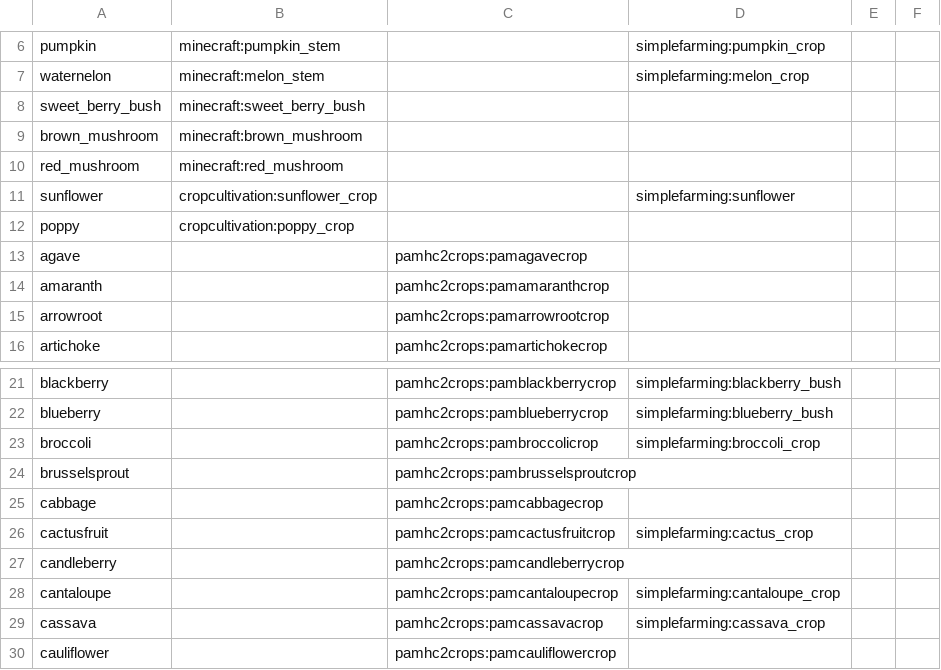
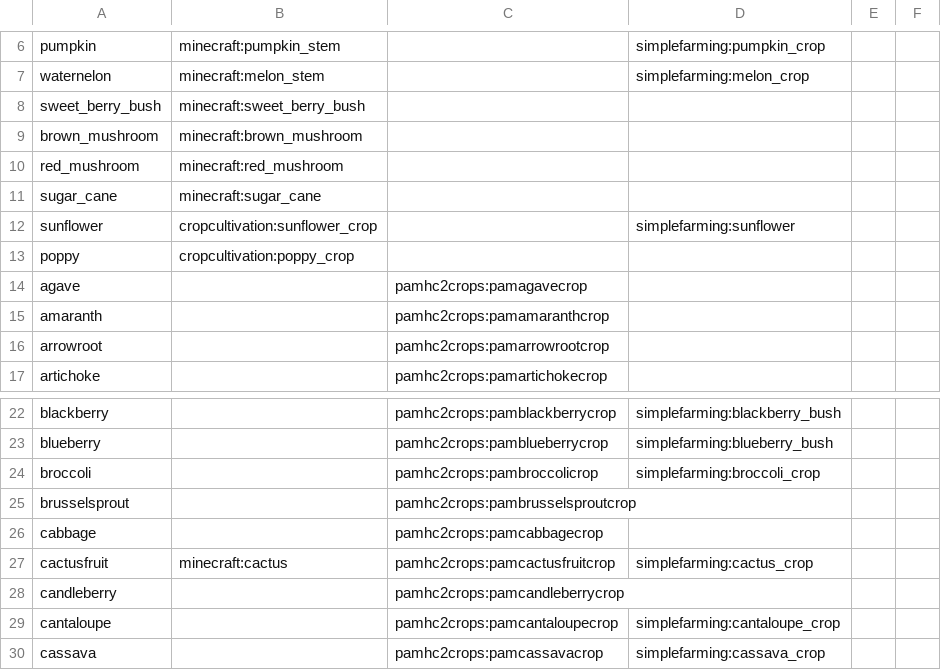
Before and after one commit to Elenterius/CropCultivation, a CSV file: src/main/resources/data/cropcultivation/crop_registry/mappings.csv, drawn as a sheet; only a part is shown, gaps mark what is left out; the shorter side is filled out with more unchanged rows.

Commit message:
fixes crops not growing due to moisture check failing when it shouldn't

```diff
--- a/src/main/resources/data/cropcultivation/crop_registry/mappings.csv
+++ b/src/main/resources/data/cropcultivation/crop_registry/mappings.csv
@@ -10,2 +10,3 @@ brown_mushroom,minecraft:brown_mushroom,,,,
 red_mushroom,minecraft:red_mushroom,,,,
+sugar_cane,minecraft:sugar_cane,,,,
 sunflower,cropcultivation:sunflower_crop,,simplefarming:sunflower,,
@@ -25,3 +26,3 @@ brusselsprout,,pamhc2crops:pambrusselsproutcrop,,,
 cabbage,,pamhc2crops:pamcabbagecrop,,,
-cactusfruit,,pamhc2crops:pamcactusfruitcrop,simplefarming:cactus_crop,,
+cactusfruit,minecraft:cactus,pamhc2crops:pamcactusfruitcrop,simplefarming:cactus_crop,,
 candleberry,,pamhc2crops:pamcandleberrycrop,,,
```
Also changed, not shown: 3 other files.
